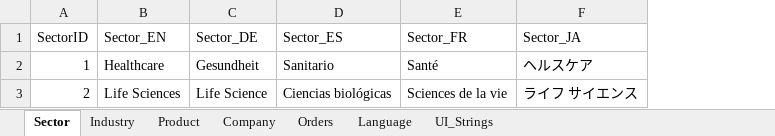
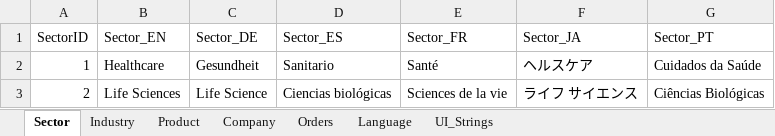
Before and after one commit to newmans99/Qlik-Multilingual-Sampler, an Excel workbook: Sampler/data/OrderData.xlsx, sheet Sector, drawn as a sheet; values as stored, in another font and other column widths than the file's, no borders; the diff names each change by its address in the sheet, - before the commit and + after, or states it on an @@ line.

```diff
--- a/Sampler/data/OrderData.xlsx (sheet Sector)
+++ b/Sampler/data/OrderData.xlsx (sheet Sector)
+column G (Sector_PT), rows 2-3: Cuidados da Saúde | Ciências Biológicas
```
Also changed, not shown: sheet UI_Strings, sheet Product, sheet Company, sheet Industry, sheet Language, Sampler/data/UsersUDC.xlsx.
